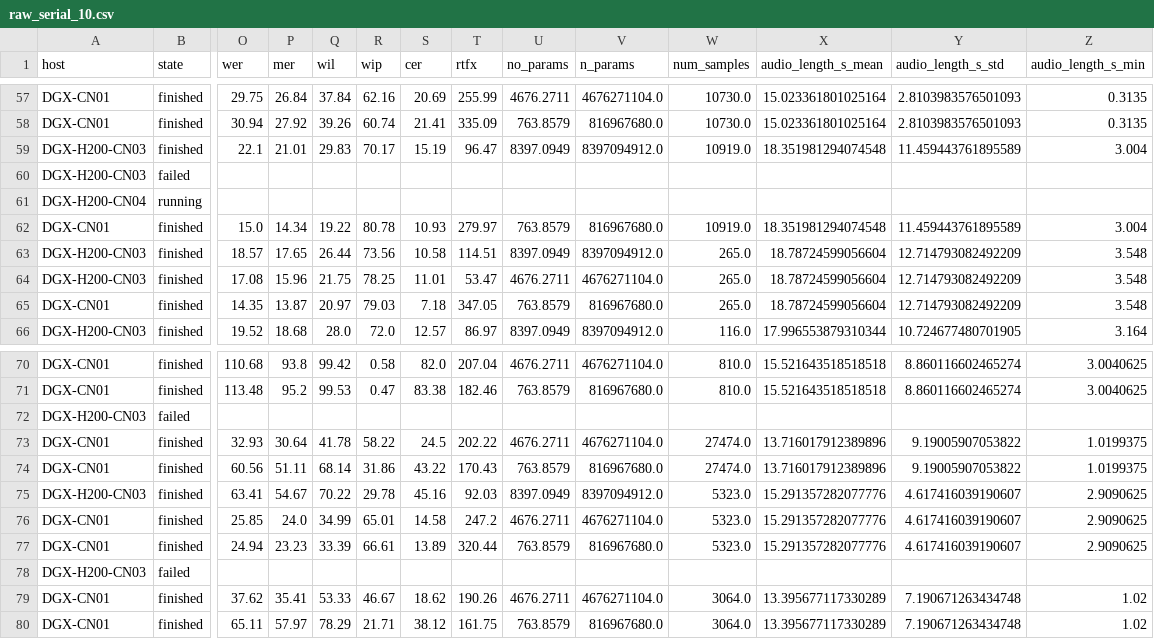
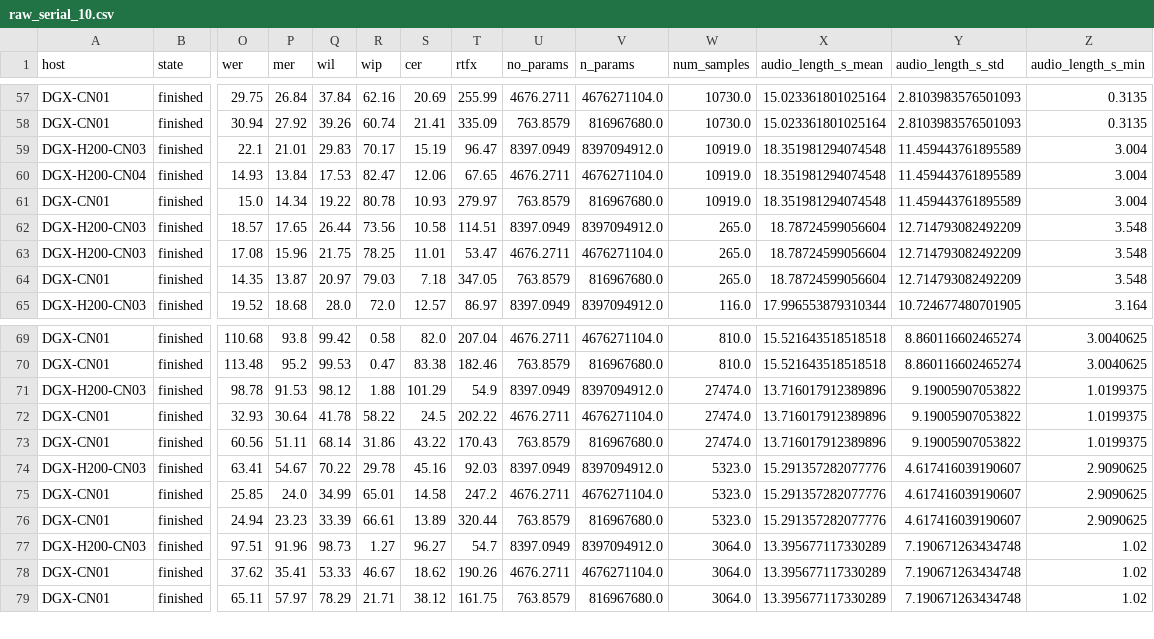
Before and after one commit to arkel23/LALMDecoderAnalysis, a CSV file: data/raw_serials/raw_serial_10.csv, drawn as a sheet; only a part is shown, gaps mark what is left out; removed rows and columns are numbered as before the commit, all else as after; rows hold the shown columns only; the diff covers the shown part only; the diff names each change by its address in the sheet, - before the commit and + after, or states it on an @@ line.

```diff
--- a/data/raw_serials/raw_serial_10.csv
+++ b/data/raw_serials/raw_serial_10.csv
-row 60: DGX-H200-CN03 | failed
-B60 (state): running
+B60 (state): finished
-O60 (wer): (empty)
+O60 (wer): 14.93
-P60 (mer): (empty)
+P60 (mer): 13.84
-Q60 (wil): (empty)
+Q60 (wil): 17.53
-R60 (wip): (empty)
+R60 (wip): 82.47
-S60 (cer): (empty)
+S60 (cer): 12.06
-T60 (rtfx): (empty)
+T60 (rtfx): 67.65
-U60 (no_params): (empty)
+U60 (no_params): 4676.2711
-V60 (n_params): (empty)
+V60 (n_params): 4676271104.0
-W60 (num_samples): (empty)
+W60 (num_samples): 10919.0
-X60 (audio_length_s_mean): (empty)
+X60 (audio_length_s_mean): 18.351981294074548
-Y60 (audio_length_s_std): (empty)
+Y60 (audio_length_s_std): 11.459443761895589
-Z60 (audio_length_s_min): (empty)
+Z60 (audio_length_s_min): 3.004
-B71 (state): failed
+B71 (state): finished
-O71 (wer): (empty)
+O71 (wer): 98.78
-P71 (mer): (empty)
+P71 (mer): 91.53
-Q71 (wil): (empty)
+Q71 (wil): 98.12
-R71 (wip): (empty)
+R71 (wip): 1.88
-S71 (cer): (empty)
+S71 (cer): 101.29
-T71 (rtfx): (empty)
+T71 (rtfx): 54.9
-U71 (no_params): (empty)
+U71 (no_params): 8397.0949
-V71 (n_params): (empty)
+V71 (n_params): 8397094912.0
-W71 (num_samples): (empty)
+W71 (num_samples): 27474.0
-X71 (audio_length_s_mean): (empty)
+X71 (audio_length_s_mean): 13.716017912389896
-Y71 (audio_length_s_std): (empty)
+Y71 (audio_length_s_std): 9.19005907053822
-Z71 (audio_length_s_min): (empty)
+Z71 (audio_length_s_min): 1.0199375
-B77 (state): failed
+B77 (state): finished
-O77 (wer): (empty)
+O77 (wer): 97.51
-P77 (mer): (empty)
+P77 (mer): 91.96
-Q77 (wil): (empty)
+Q77 (wil): 98.73
-R77 (wip): (empty)
+R77 (wip): 1.27
-S77 (cer): (empty)
+S77 (cer): 96.27
-T77 (rtfx): (empty)
+T77 (rtfx): 54.7
-U77 (no_params): (empty)
+U77 (no_params): 8397.0949
-V77 (n_params): (empty)
+V77 (n_params): 8397094912.0
-W77 (num_samples): (empty)
+W77 (num_samples): 3064.0
-X77 (audio_length_s_mean): (empty)
+X77 (audio_length_s_mean): 13.395677117330289
-Y77 (audio_length_s_std): (empty)
+Y77 (audio_length_s_std): 7.190671263434748
-Z77 (audio_length_s_min): (empty)
+Z77 (audio_length_s_min): 1.02
```
Also changed, not shown: 14 edited cells elsewhere in this file, results_all/acc/t1_sample_efficiency.csv, results_all/acc/t7_baselines.csv, 14 other files.
